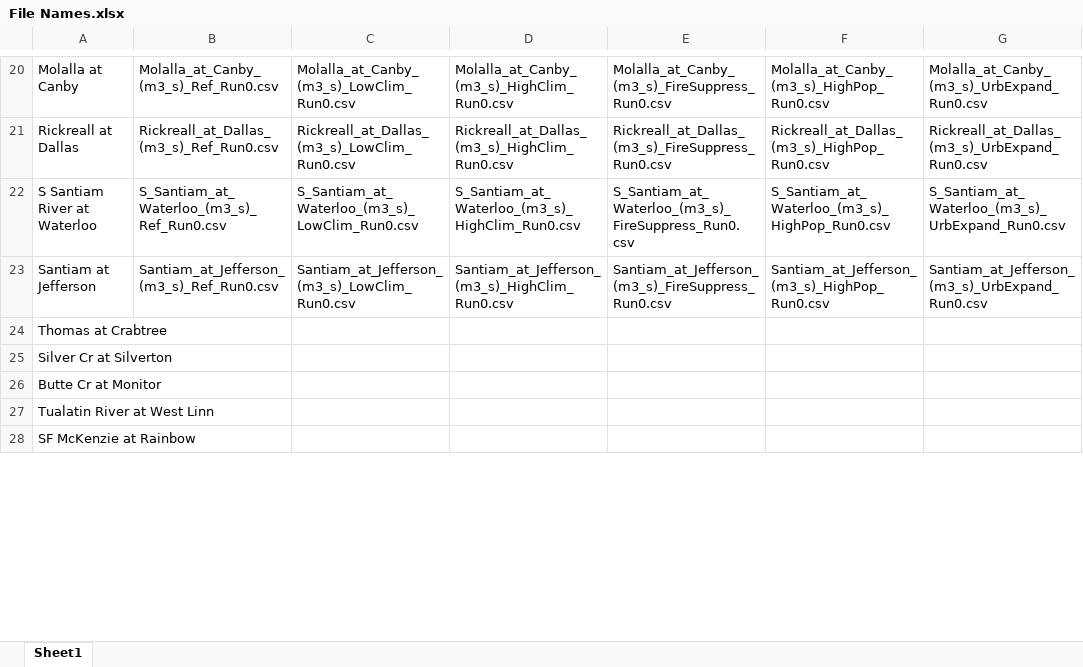
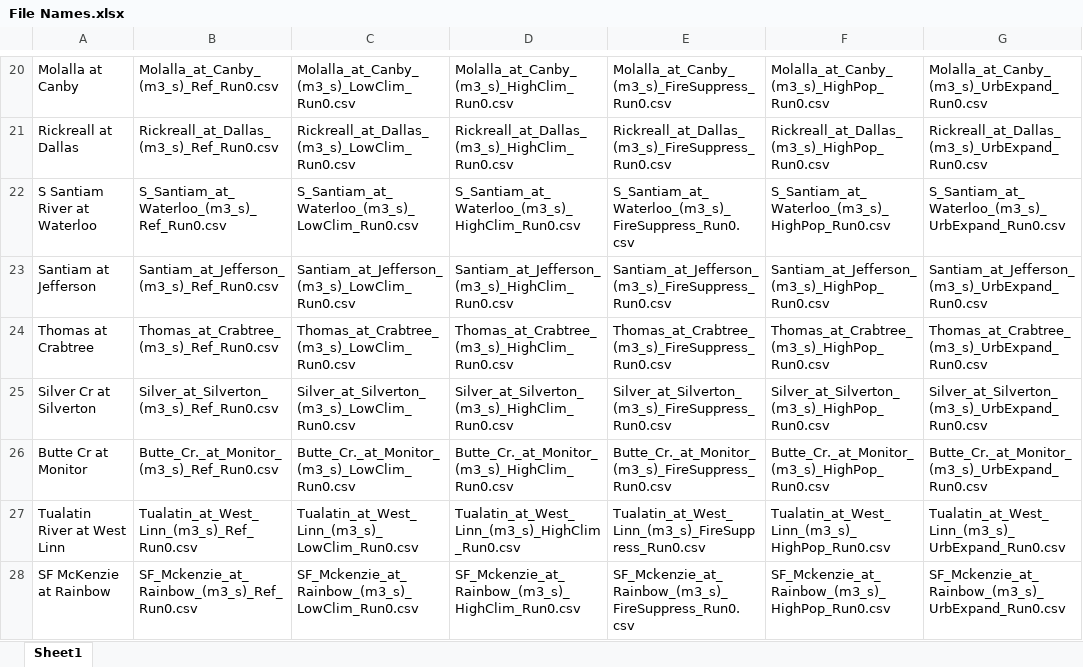
Before and after one commit to teridax2/Cascade-File-Names, an Excel workbook: File Names.xlsx, sheet Sheet1, drawn as a sheet; only a part is shown, gaps mark what is left out; values as stored, in another font and other column widths than the file's, no borders; the diff covers the shown part only; the diff names each change by its address in the sheet, - before the commit and + after, or states it on an @@ line.

Commit message:
Yet another update
just like the last update, I simply was filling in the gaps in the file

```diff
--- a/File Names.xlsx (sheet Sheet1)
+++ b/File Names.xlsx (sheet Sheet1)
-B24: (empty)
+B24: Thomas_at_Crabtree_(m3_s)_Ref_Run0.csv
-C24: (empty)
+C24: Thomas_at_Crabtree_(m3_s)_LowClim_Run0.csv
-D24: (empty)
+D24: Thomas_at_Crabtree_(m3_s)_HighClim_Run0.csv
-E24: (empty)
+E24: Thomas_at_Crabtree_(m3_s)_FireSuppress_Run0.csv
-F24: (empty)
+F24: Thomas_at_Crabtree_(m3_s)_HighPop_Run0.csv
-G24: (empty)
+G24: Thomas_at_Crabtree_(m3_s)_UrbExpand_Run0.csv
-B25: (empty)
+B25: Silver_at_Silverton_(m3_s)_Ref_Run0.csv
-C25: (empty)
+C25: Silver_at_Silverton_(m3_s)_LowClim_Run0.csv
-D25: (empty)
+D25: Silver_at_Silverton_(m3_s)_HighClim_Run0.csv
-E25: (empty)
+E25: Silver_at_Silverton_(m3_s)_FireSuppress_Run0.csv
-F25: (empty)
+F25: Silver_at_Silverton_(m3_s)_HighPop_Run0.csv
-G25: (empty)
+G25: Silver_at_Silverton_(m3_s)_UrbExpand_Run0.csv
-B26: (empty)
+B26: Butte_Cr._at_Monitor_(m3_s)_Ref_Run0.csv
-C26: (empty)
+C26: Butte_Cr._at_Monitor_(m3_s)_LowClim_Run0.csv
-D26: (empty)
+D26: Butte_Cr._at_Monitor_(m3_s)_HighClim_Run0.csv
-E26: (empty)
+E26: Butte_Cr._at_Monitor_(m3_s)_FireSuppress_Run0.csv
-F26: (empty)
+F26: Butte_Cr._at_Monitor_(m3_s)_HighPop_Run0.csv
-G26: (empty)
+G26: Butte_Cr._at_Monitor_(m3_s)_UrbExpand_Run0.csv
-B27: (empty)
+B27: Tualatin_at_West_Linn_(m3_s)_Ref_Run0.csv
-C27: (empty)
+C27: Tualatin_at_West_Linn_(m3_s)_LowClim_Run0.csv
-D27: (empty)
+D27: Tualatin_at_West_Linn_(m3_s)_HighClim_Run0.csv
-E27: (empty)
+E27: Tualatin_at_West_Linn_(m3_s)_FireSuppress_Run0.csv
-F27: (empty)
+F27: Tualatin_at_West_Linn_(m3_s)_HighPop_Run0.csv
-G27: (empty)
+G27: Tualatin_at_West_Linn_(m3_s)_UrbExpand_Run0.csv
-B28: (empty)
+B28: SF_Mckenzie_at_Rainbow_(m3_s)_Ref_Run0.csv
-C28: (empty)
+C28: SF_Mckenzie_at_Rainbow_(m3_s)_LowClim_Run0.csv
-D28: (empty)
+D28: SF_Mckenzie_at_Rainbow_(m3_s)_HighClim_Run0.csv
-E28: (empty)
+E28: SF_Mckenzie_at_Rainbow_(m3_s)_FireSuppress_Run0.csv
-F28: (empty)
+F28: SF_Mckenzie_at_Rainbow_(m3_s)_HighPop_Run0.csv
-G28: (empty)
+G28: SF_Mckenzie_at_Rainbow_(m3_s)_UrbExpand_Run0.csv
```
Also changed, not shown: 18 edited cells elsewhere in this sheet.
